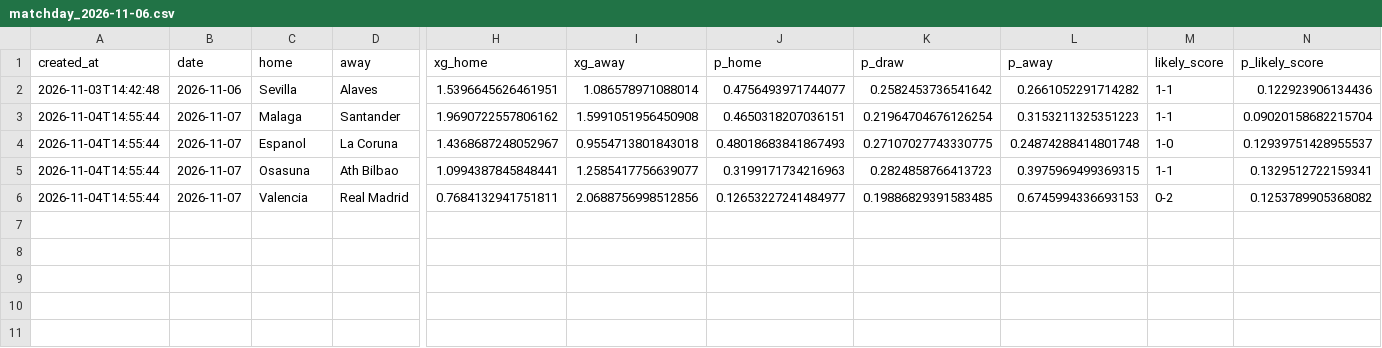
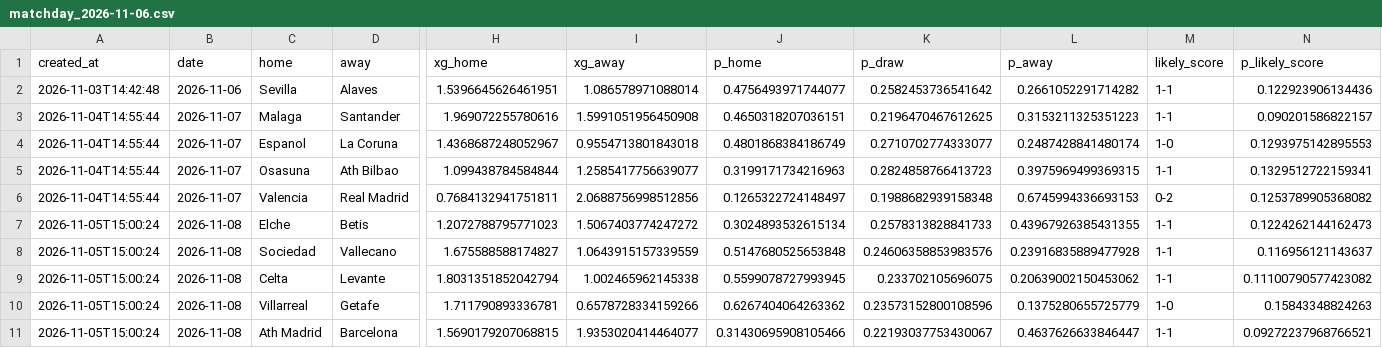
Before and after one commit to lpseco11/barca-season-predictor, a CSV file: predictions/matchday_2026-11-06.csv, drawn as a sheet; only a part is shown, gaps mark what is left out; rows hold the shown columns only; the diff names each change by its address in the sheet, - before the commit and + after, or states it on an @@ line.

```diff
--- a/predictions/matchday_2026-11-06.csv
+++ b/predictions/matchday_2026-11-06.csv
-H3 (xg_home): 1.9690722557806162
+H3 (xg_home): 1.969072255780616
-K3 (p_draw): 0.21964704676126254
+K3 (p_draw): 0.2196470467612625
-N3 (p_likely_score): 0.09020158682215704
+N3 (p_likely_score): 0.090201586822157
-J4 (p_home): 0.48018683841867493
+J4 (p_home): 0.4801868384186749
-K4 (p_draw): 0.27107027743330775
+K4 (p_draw): 0.2710702774333077
-L4 (p_away): 0.24874288414801748
+L4 (p_away): 0.2487428841480174
-N4 (p_likely_score): 0.12939751428955537
+N4 (p_likely_score): 0.1293975142895553
-H5 (xg_home): 1.0994387845848441
+H5 (xg_home): 1.099438784584844
-J6 (p_home): 0.12653227241484977
+J6 (p_home): 0.1265322724148497
-K6 (p_draw): 0.19886829391583485
+K6 (p_draw): 0.1988682939158348
+row 7: 2026-11-05T15:00:24 | 2026-11-08 | Elche | Betis | 1.2072788795771023 | 1.5067403774247272 | 0.3024893532615134 | 0.2578313828841733 | 0.43967926385431355 | 1-1 | 0.1224262144162473
+row 8: 2026-11-05T15:00:24 | 2026-11-08 | Sociedad | Vallecano | 1.675588588174827 | 1.0643915157339559 | 0.5147680525653848 | 0.24606358853983576 | 0.23916835889477928 | 1-1 | 0.116956121143637
+row 9: 2026-11-05T15:00:24 | 2026-11-08 | Celta | Levante | 1.8031351852042794 | 1.002465962145338 | 0.5599078727993945 | 0.233702105696075 | 0.20639002150453062 | 1-1 | 0.11100790577423082
+row 10: 2026-11-05T15:00:24 | 2026-11-08 | Villarreal | Getafe | 1.711790893336781 | 0.6578728334159266 | 0.6267404064263362 | 0.23573152800108596 | 0.1375280655725779 | 1-0 | 0.15843348824263
+row 11: 2026-11-05T15:00:24 | 2026-11-08 | Ath Madrid | Barcelona | 1.5690179207068815 | 1.9353020414464077 | 0.31430695908105466 | 0.22193037753430067 | 0.4637626633846447 | 1-1 | 0.09272237968766521
```
Also changed, not shown: 1 other file.
